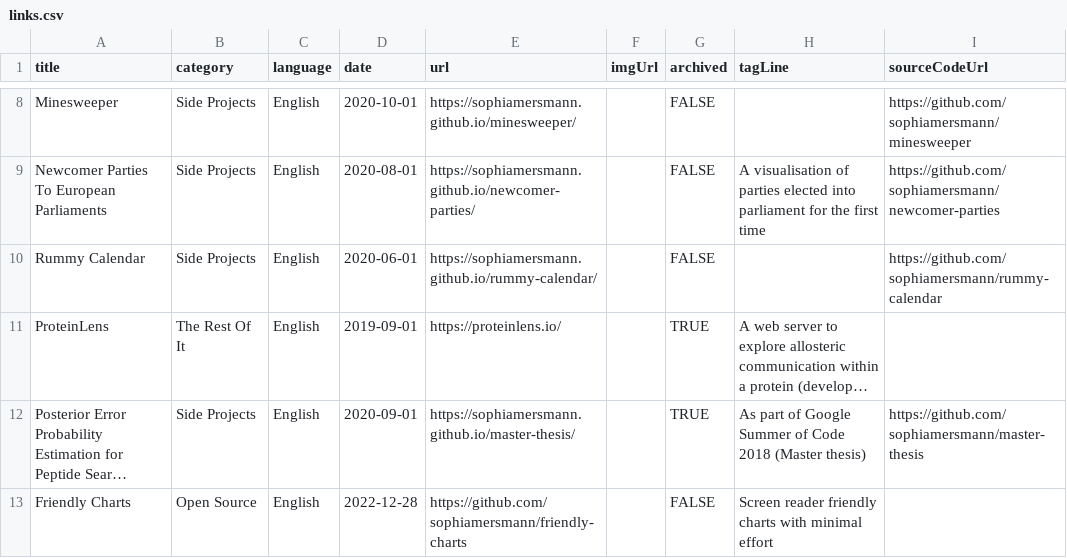
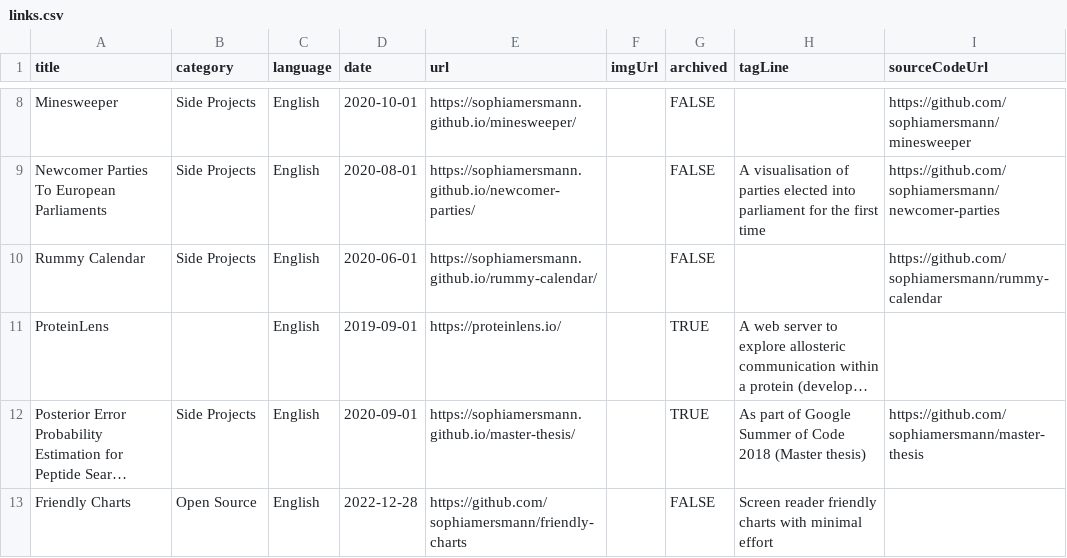
Before and after one commit to sophiamersmann/archive, a CSV file: links.csv, drawn as a sheet; only a part is shown, gaps mark what is left out; long unchanged cells end in …; the diff names each change by its address in the sheet, - before the commit and + after, or states it on an @@ line.

Commit message:
update links

```diff
--- a/links.csv
+++ b/links.csv
-B11 (category): The Rest Of It
+B11 (category): (empty)
```
